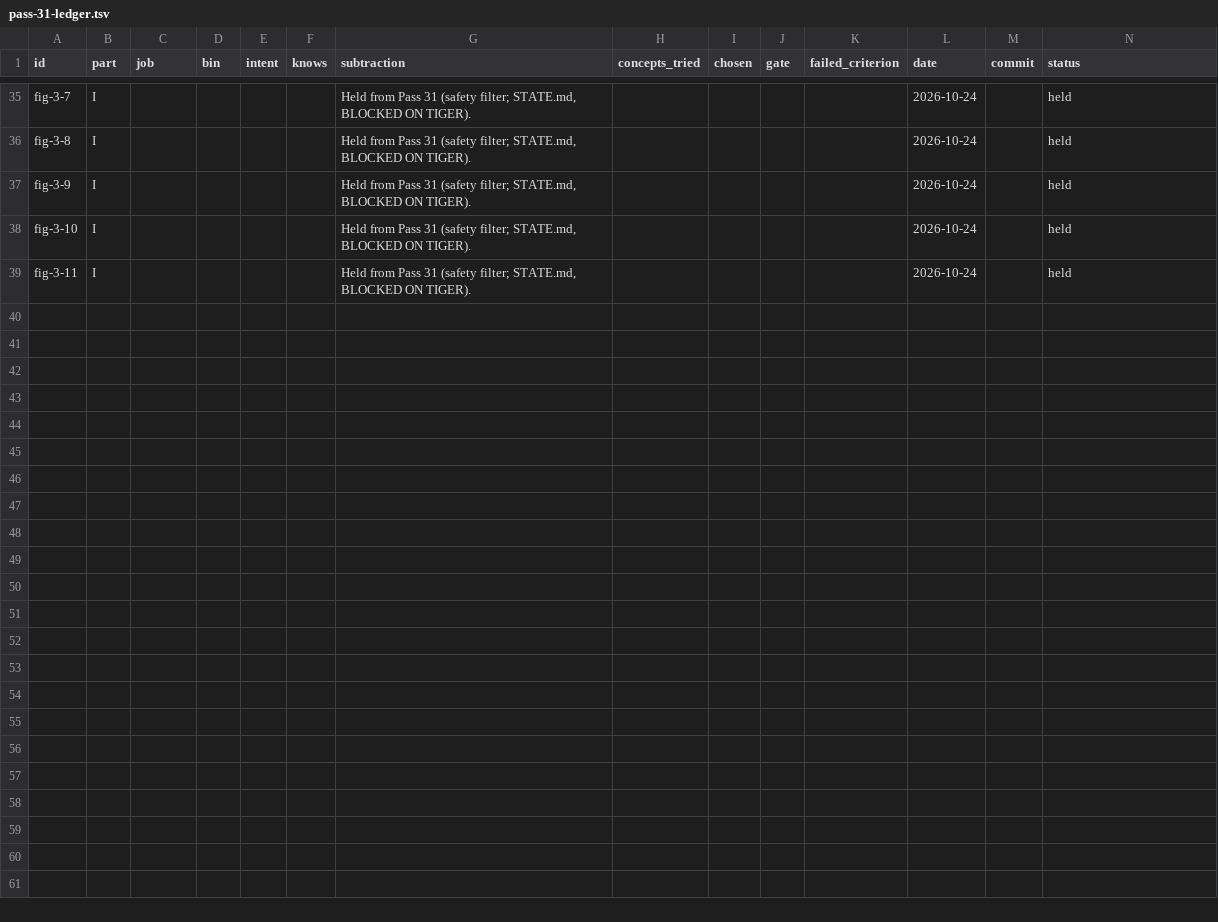
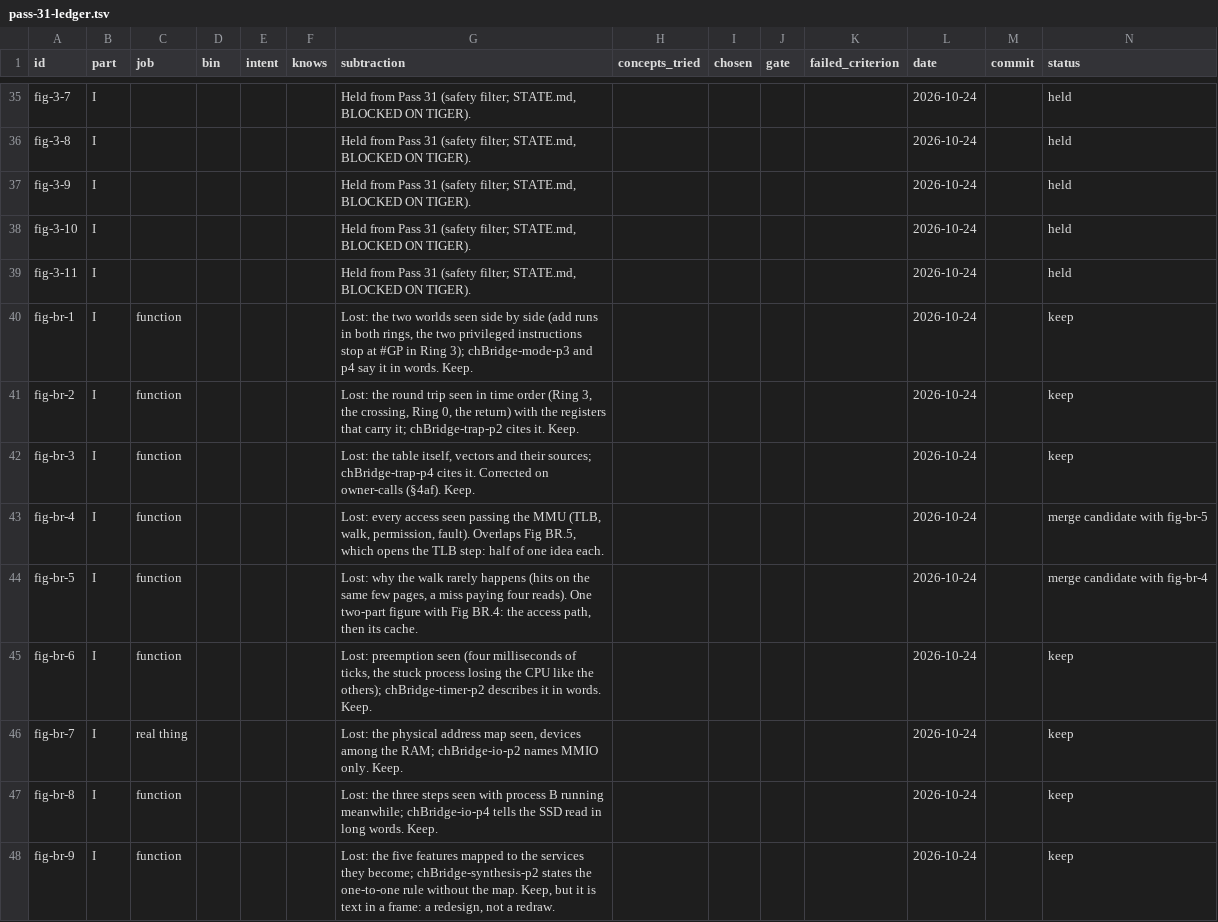
Before and after one commit to lawyki/under-the-code, a TSV file: docs/pass-31-ledger.tsv, drawn as a sheet; only a part is shown, gaps mark what is left out.

```diff
--- a/docs/pass-31-ledger.tsv
+++ b/docs/pass-31-ledger.tsv
@@ -39 +39,10 @@ fig-3-10	I					Held from Pass 31 (safety filter; STATE.md, BLOCKED ON TIGER).
 fig-3-11	I					Held from Pass 31 (safety filter; STATE.md, BLOCKED ON TIGER).					2026-10-24		held
+fig-br-1	I	function				Lost: the two worlds seen side by side (add runs in both rings, the two privileged instructions stop at #GP in Ring 3); chBridge-mode-p3 and p4 say it in words. Keep.					2026-10-24		keep
+fig-br-2	I	function				Lost: the round trip seen in time order (Ring 3, the crossing, Ring 0, the return) with the registers that carry it; chBridge-trap-p2 cites it. Keep.					2026-10-24		keep
+fig-br-3	I	function				Lost: the table itself, vectors and their sources; chBridge-trap-p4 cites it. Corrected on owner-calls (§4af). Keep.					2026-10-24		keep
+fig-br-4	I	function				Lost: every access seen passing the MMU (TLB, walk, permission, fault). Overlaps Fig BR.5, which opens the TLB step: half of one idea each.					2026-10-24		merge candidate with fig-br-5
+fig-br-5	I	function				Lost: why the walk rarely happens (hits on the same few pages, a miss paying four reads). One two-part figure with Fig BR.4: the access path, then its cache.					2026-10-24		merge candidate with fig-br-4
+fig-br-6	I	function				Lost: preemption seen (four milliseconds of ticks, the stuck process losing the CPU like the others); chBridge-timer-p2 describes it in words. Keep.					2026-10-24		keep
+fig-br-7	I	real thing				Lost: the physical address map seen, devices among the RAM; chBridge-io-p2 names MMIO only. Keep.					2026-10-24		keep
+fig-br-8	I	function				Lost: the three steps seen with process B running meanwhile; chBridge-io-p4 tells the SSD read in long words. Keep.					2026-10-24		keep
+fig-br-9	I	function				Lost: the five features mapped to the services they become; chBridge-synthesis-p2 states the one-to-one rule without the map. Keep, but it is text in a frame: a redesign, not a redraw.					2026-10-24		keep
```
Also changed, not shown: 1 other file.
